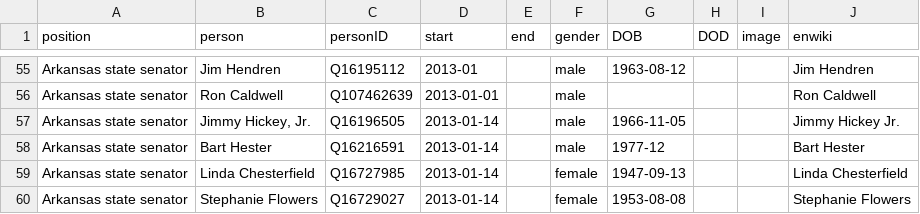
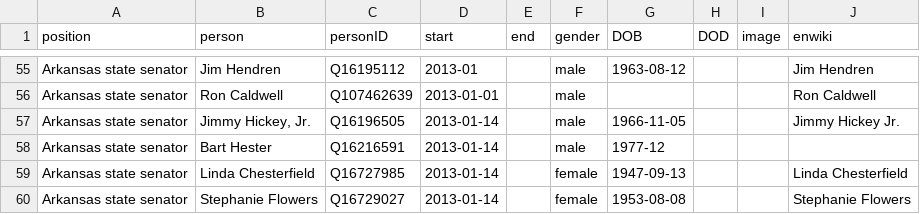
Before and after one commit to every-politician-scrapers/arkansas-cabinet, a CSV file: html/legislators.csv, drawn as a sheet; only a part is shown, gaps mark what is left out.

```diff
--- a/html/legislators.csv
+++ b/html/legislators.csv
@@ -57,3 +57,3 @@ Arkansas state senator,Ron Caldwell,Q107462639,2013-01-01,,male,,,,Ron Caldwell
 Arkansas state senator,"Jimmy Hickey, Jr.",Q16196505,2013-01-14,,male,1966-11-05,,,Jimmy Hickey Jr.
-Arkansas state senator,Bart Hester,Q16216591,2013-01-14,,male,1977-12,,,Bart Hester
+Arkansas state senator,Bart Hester,Q16216591,2013-01-14,,male,1977-12,,,
 Arkansas state senator,Linda Chesterfield,Q16727985,2013-01-14,,female,1947-09-13,,,Linda Chesterfield
```
Also changed, not shown: html/family.csv, html/holders21.csv, 1 other file.
